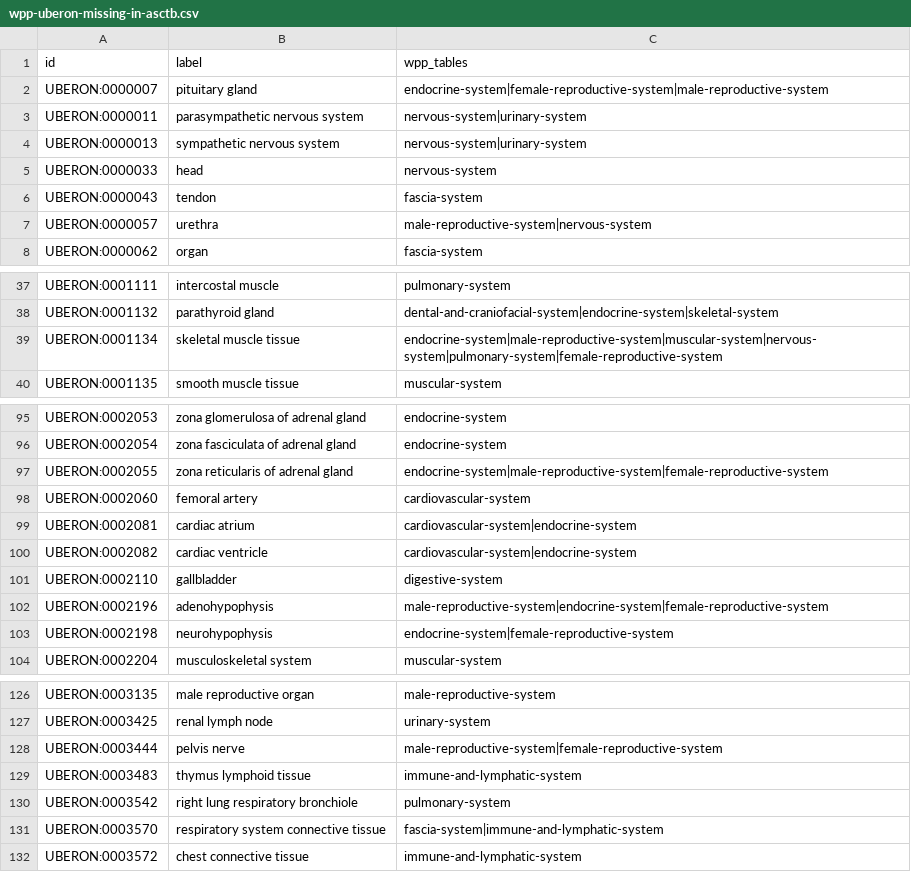
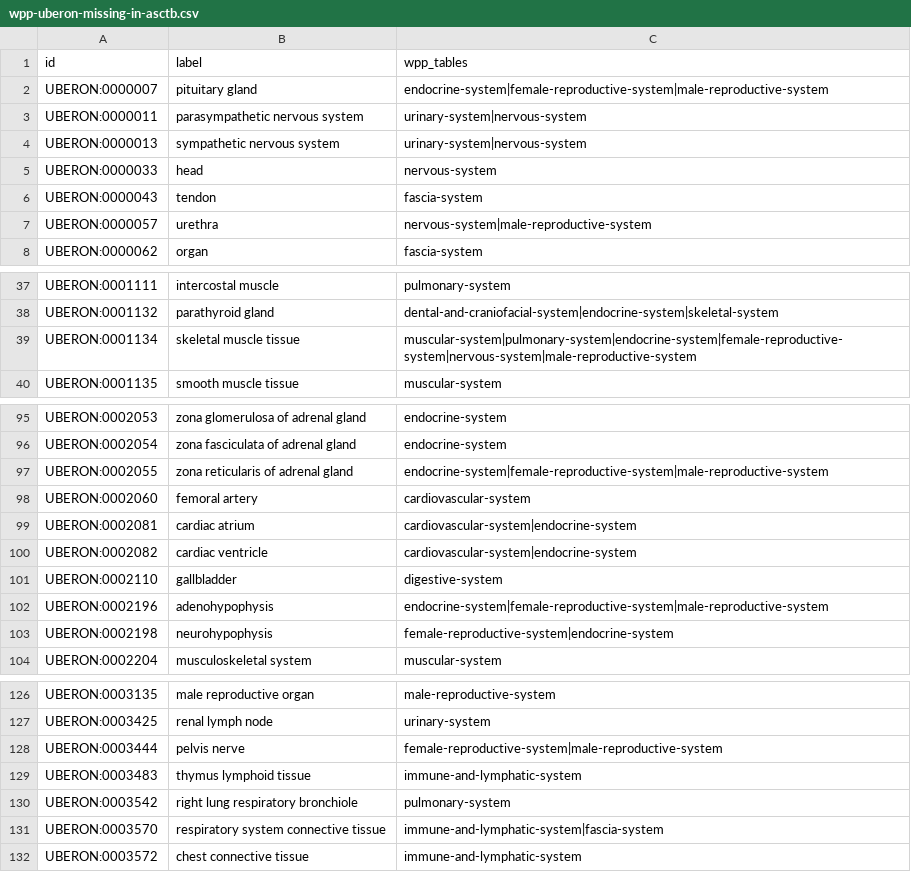
Before and after one commit to wholepersonproject/wpp-data-products, a CSV file: reports/validation/wpp-uberon-missing-in-asctb.csv, drawn as a sheet; only a part is shown, gaps mark what is left out; the diff covers the shown part only.

```diff
--- a/reports/validation/wpp-uberon-missing-in-asctb.csv
+++ b/reports/validation/wpp-uberon-missing-in-asctb.csv
@@ -2,7 +2,7 @@ id,label,wpp_tables
 UBERON:0000007,pituitary gland,endocrine-system|female-reproductive-system|male-reproductive-system
-UBERON:0000011,parasympathetic nervous system,nervous-system|urinary-system
-UBERON:0000013,sympathetic nervous system,nervous-system|urinary-system
+UBERON:0000011,parasympathetic nervous system,urinary-system|nervous-system
+UBERON:0000013,sympathetic nervous system,urinary-system|nervous-system
 UBERON:0000033,head,nervous-system
 UBERON:0000043,tendon,fascia-system
-UBERON:0000057,urethra,male-reproductive-system|nervous-system
+UBERON:0000057,urethra,nervous-system|male-reproductive-system
 UBERON:0000062,organ,fascia-system
@@ -38,3 +38,3 @@ UBERON:0001111,intercostal muscle,pulmonary-system
 UBERON:0001132,parathyroid gland,dental-and-craniofacial-system|endocrine-system|skeletal-system
-UBERON:0001134,skeletal muscle tissue,endocrine-system|male-reproductive-system|muscular-system|nervous-system|pulmonary-system|female-reproductive-system
+UBERON:0001134,skeletal muscle tissue,muscular-system|pulmonary-system|endocrine-system|female-reproductive-system|nervous-system|male-reproductive-system
 UBERON:0001135,smooth muscle tissue,muscular-system
@@ -96,3 +96,3 @@ UBERON:0002053,zona glomerulosa of adrenal gland,endocrine-system
 UBERON:0002054,zona fasciculata of adrenal gland,endocrine-system
-UBERON:0002055,zona reticularis of adrenal gland,endocrine-system|male-reproductive-system|female-reproductive-system
+UBERON:0002055,zona reticularis of adrenal gland,endocrine-system|female-reproductive-system|male-reproductive-system
 UBERON:0002060,femoral artery,cardiovascular-system
@@ -101,4 +101,4 @@ UBERON:0002082,cardiac ventricle,cardiovascular-system|endocrine-system
 UBERON:0002110,gallbladder,digestive-system
-UBERON:0002196,adenohypophysis,male-reproductive-system|endocrine-system|female-reproductive-system
-UBERON:0002198,neurohypophysis,endocrine-system|female-reproductive-system
+UBERON:0002196,adenohypophysis,endocrine-system|female-reproductive-system|male-reproductive-system
+UBERON:0002198,neurohypophysis,female-reproductive-system|endocrine-system
 UBERON:0002204,musculoskeletal system,muscular-system
@@ -127,6 +127,6 @@ UBERON:0003135,male reproductive organ,male-reproductive-system
 UBERON:0003425,renal lymph node,urinary-system
-UBERON:0003444,pelvis nerve,male-reproductive-system|female-reproductive-system
+UBERON:0003444,pelvis nerve,female-reproductive-system|male-reproductive-system
 UBERON:0003483,thymus lymphoid tissue,immune-and-lymphatic-system
 UBERON:0003542,right lung respiratory bronchiole,pulmonary-system
-UBERON:0003570,respiratory system connective tissue,fascia-system|immune-and-lymphatic-system
+UBERON:0003570,respiratory system connective tissue,immune-and-lymphatic-system|fascia-system
 UBERON:0003572,chest connective tissue,immune-and-lymphatic-system
```
Also changed, not shown: 8 edited cells elsewhere in this file, reports/validation/wpp-cl-missing-in-asctb.csv, reports/validation/wpp-cl-present-in-asctb.csv, 7 other files.
